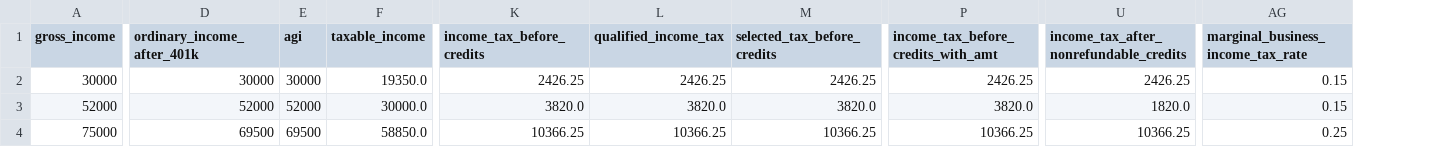
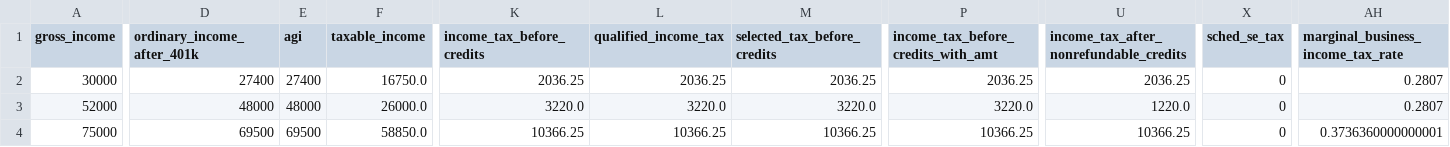
Before and after one commit to aelsibaie/taxsim, a CSV file: results/current_law_results.csv, drawn as a sheet; only a part is shown, gaps mark what is left out; addresses are those after the commit; the diff covers the shown part only; the diff names each change by its address in the sheet, - before the commit and + after, or states it on an @@ line.

```diff
--- a/results/current_law_results.csv
+++ b/results/current_law_results.csv
+column X (sched_se_tax), rows 2-4: all 0
-D2 (ordinary_income_after_401k): 30000
+D2 (ordinary_income_after_401k): 27400
-E2 (agi): 30000
+E2 (agi): 27400
-F2 (taxable_income): 19350.0
+F2 (taxable_income): 16750.0
-K2 (income_tax_before_credits): 2426.25
+K2 (income_tax_before_credits): 2036.25
-L2 (qualified_income_tax): 2426.25
+L2 (qualified_income_tax): 2036.25
-M2 (selected_tax_before_credits): 2426.25
+M2 (selected_tax_before_credits): 2036.25
-P2: 2426.25
+P2: 2036.25
-U2: 2426.25
+U2: 2036.25
-AH2:AH3: 0.15
+AH2:AH3: 0.2807
-D3 (ordinary_income_after_401k): 52000
+D3 (ordinary_income_after_401k): 48000
-E3 (agi): 52000
+E3 (agi): 48000
-F3 (taxable_income): 30000.0
+F3 (taxable_income): 26000.0
-K3 (income_tax_before_credits): 3820.0
+K3 (income_tax_before_credits): 3220.0
-L3 (qualified_income_tax): 3820.0
+L3 (qualified_income_tax): 3220.0
-M3 (selected_tax_before_credits): 3820.0
+M3 (selected_tax_before_credits): 3220.0
-P3: 3820.0
+P3: 3220.0
-U3: 1820.0
+U3: 1220.0
-AH4: 0.25
+AH4: 0.3736360000000001
```
Also changed, not shown: 31 edited cells elsewhere in this file, results/house_2018_results.csv, results/senate_2018_results.csv, 1 other file.
